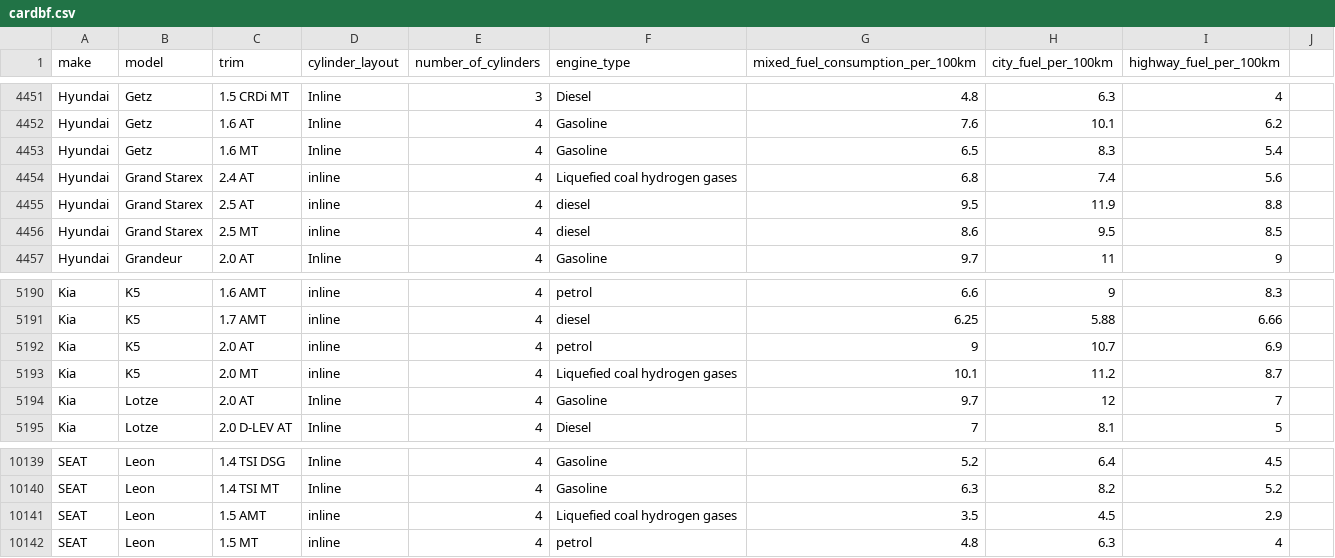
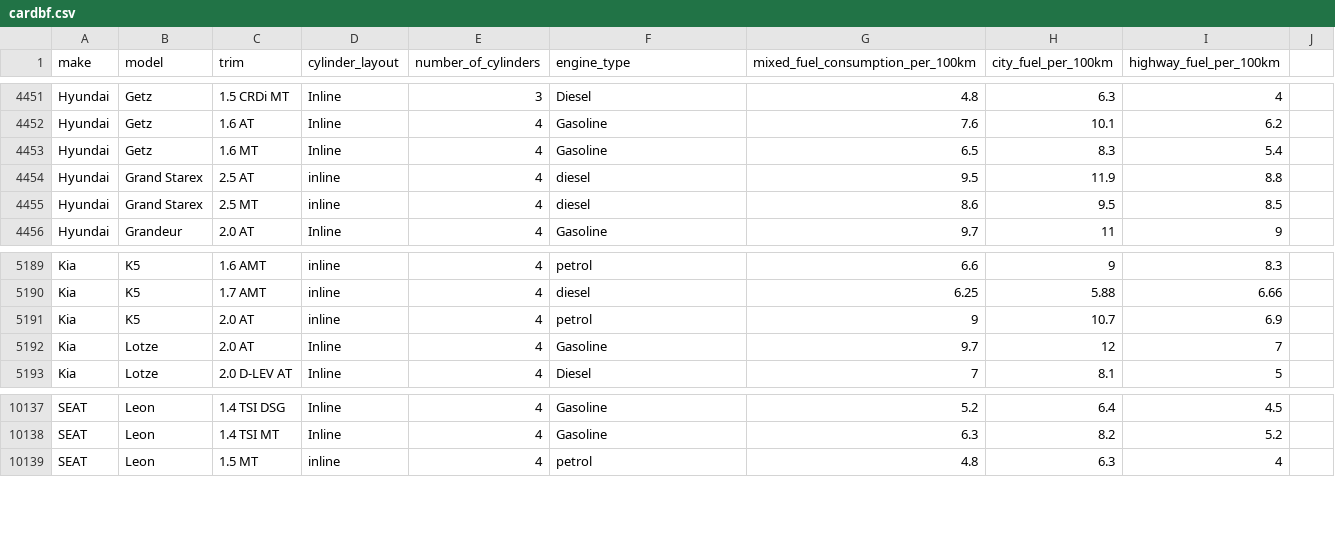
Before and after one commit to Broehnet/kfzportal, a CSV file: src/com/company/cardbf.csv, drawn as a sheet; only a part is shown, gaps mark what is left out.

```diff
--- a/src/com/company/cardbf.csv
+++ b/src/com/company/cardbf.csv
@@ -4453,3 +4453,2 @@ Hyundai,Getz,1.6 AT,Inline,4,Gasoline,7.6,10.1,6.2
 Hyundai,Getz,1.6 MT,Inline,4,Gasoline,6.5,8.3,5.4
-Hyundai,Grand Starex,2.4 AT,inline,4,Liquefied coal hydrogen gases,6.8,7.4,5.6
 Hyundai,Grand Starex,2.5 AT,inline,4,diesel,9.5,11.9,8.8
@@ -5192,3 +5191,2 @@ Kia,K5,1.7 AMT,inline,4,diesel,6.25,5.88,6.66
 Kia,K5,2.0 AT,inline,4,petrol,9,10.7,6.9
-Kia,K5,2.0 MT,inline,4,Liquefied coal hydrogen gases,10.1,11.2,8.7
 Kia,Lotze,2.0 AT,Inline,4,Gasoline,9.7,12,7
@@ -10140,3 +10138,2 @@ SEAT,Leon,1.4 TSI DSG,Inline,4,Gasoline,5.2,6.4,4.5
 SEAT,Leon,1.4 TSI MT,Inline,4,Gasoline,6.3,8.2,5.2
-SEAT,Leon,1.5 AMT,inline,4,Liquefied coal hydrogen gases,3.5,4.5,2.9
 SEAT,Leon,1.5 MT,inline,4,petrol,4.8,6.3,4
```
Also changed, not shown: 4 other files.
